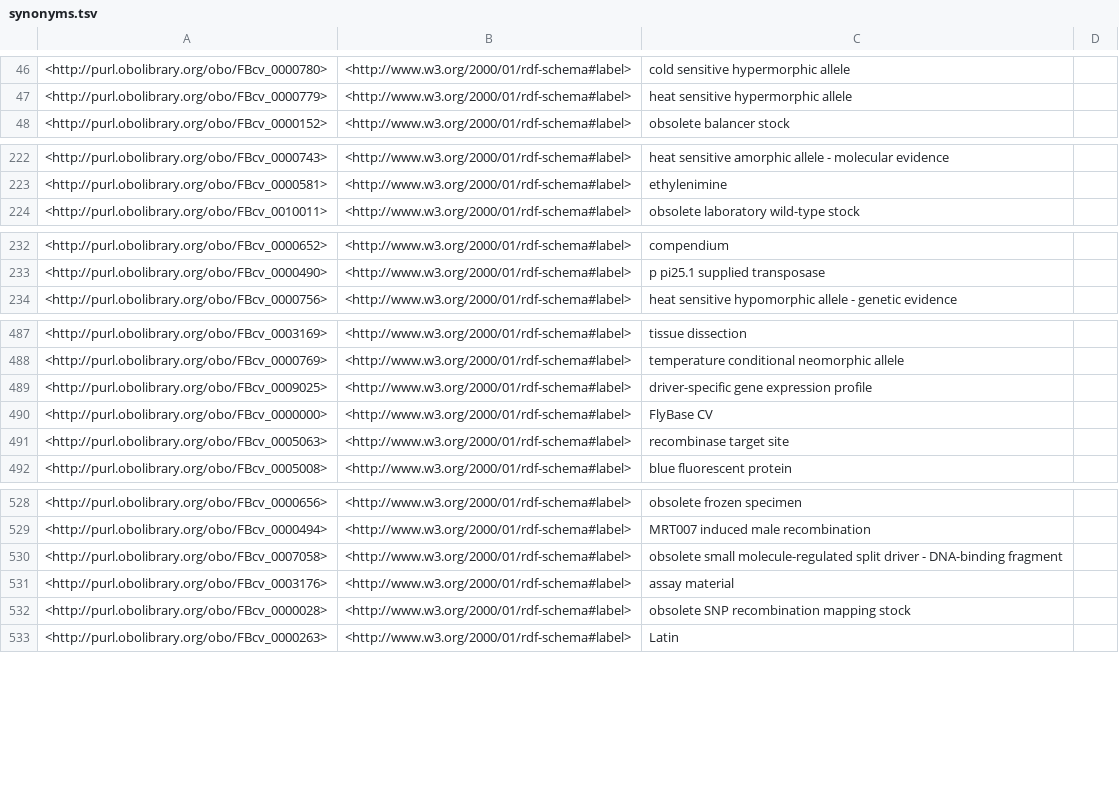
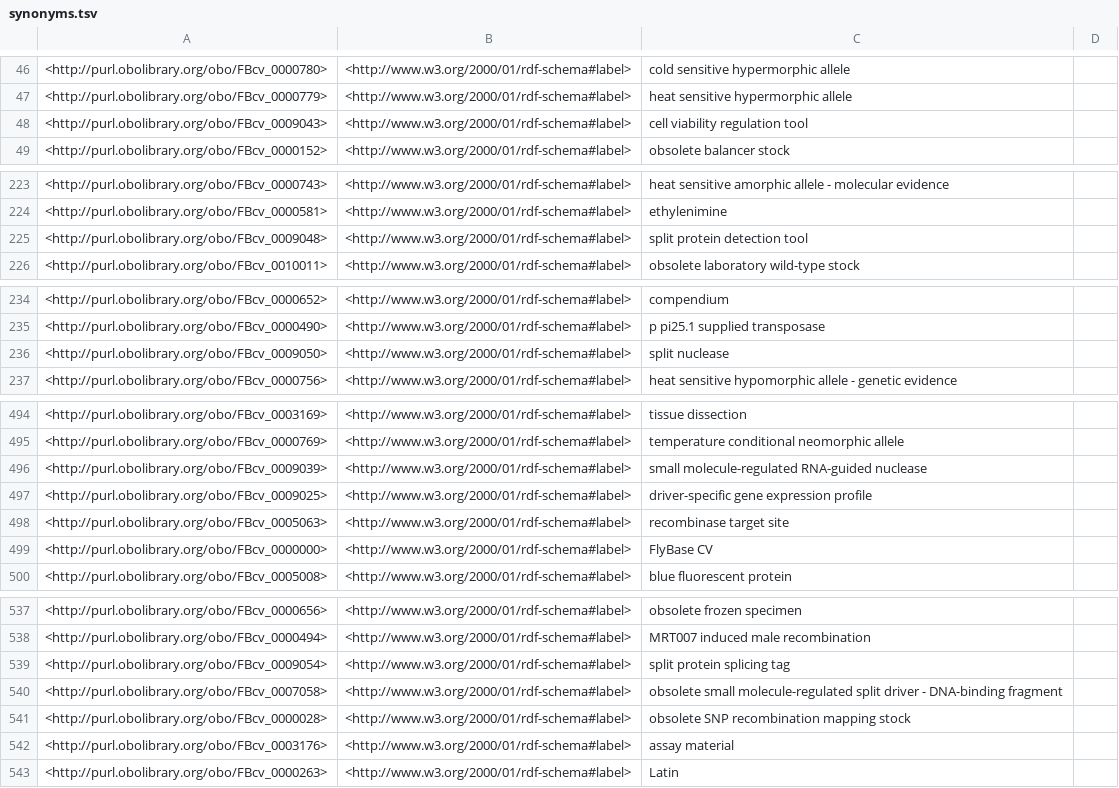
Before and after one commit to FlyBase/flybase-controlled-vocabulary, a TSV file: src/ontology/reports/synonyms.tsv, drawn as a sheet; only a part is shown, gaps mark what is left out; the diff covers the shown part only.

```diff
--- a/src/ontology/reports/synonyms.tsv
+++ b/src/ontology/reports/synonyms.tsv
@@ -47,2 +47,3 @@
 <http://purl.obolibrary.org/obo/FBcv_0000779>	<http://www.w3.org/2000/01/rdf-schema#label>	"heat sensitive hypermorphic allele"	
+<http://purl.obolibrary.org/obo/FBcv_0009043>	<http://www.w3.org/2000/01/rdf-schema#label>	"cell viability regulation tool"	
 <http://purl.obolibrary.org/obo/FBcv_0000152>	<http://www.w3.org/2000/01/rdf-schema#label>	"obsolete balancer stock"	
@@ -223,2 +224,3 @@
 <http://purl.obolibrary.org/obo/FBcv_0000581>	<http://www.w3.org/2000/01/rdf-schema#label>	"ethylenimine"	
+<http://purl.obolibrary.org/obo/FBcv_0009048>	<http://www.w3.org/2000/01/rdf-schema#label>	"split protein detection tool"	
 <http://purl.obolibrary.org/obo/FBcv_0010011>	<http://www.w3.org/2000/01/rdf-schema#label>	"obsolete laboratory wild-type stock"	
@@ -233,2 +235,3 @@
 <http://purl.obolibrary.org/obo/FBcv_0000490>	<http://www.w3.org/2000/01/rdf-schema#label>	"p pi25.1 supplied transposase"	
+<http://purl.obolibrary.org/obo/FBcv_0009050>	<http://www.w3.org/2000/01/rdf-schema#label>	"split nuclease"	
 <http://purl.obolibrary.org/obo/FBcv_0000756>	<http://www.w3.org/2000/01/rdf-schema#label>	"heat sensitive hypomorphic allele - genetic evidence"	
@@ -488,5 +495,6 @@
 <http://purl.obolibrary.org/obo/FBcv_0000769>	<http://www.w3.org/2000/01/rdf-schema#label>	"temperature conditional neomorphic allele"	
+<http://purl.obolibrary.org/obo/FBcv_0009039>	<http://www.w3.org/2000/01/rdf-schema#label>	"small molecule-regulated RNA-guided nuclease"	
 <http://purl.obolibrary.org/obo/FBcv_0009025>	<http://www.w3.org/2000/01/rdf-schema#label>	"driver-specific gene expression profile"	
-<http://purl.obolibrary.org/obo/FBcv_0000000>	<http://www.w3.org/2000/01/rdf-schema#label>	"FlyBase CV"	
 <http://purl.obolibrary.org/obo/FBcv_0005063>	<http://www.w3.org/2000/01/rdf-schema#label>	"recombinase target site"	
+<http://purl.obolibrary.org/obo/FBcv_0000000>	<http://www.w3.org/2000/01/rdf-schema#label>	"FlyBase CV"	
 <http://purl.obolibrary.org/obo/FBcv_0005008>	<http://www.w3.org/2000/01/rdf-schema#label>	"blue fluorescent protein"	
@@ -529,5 +538,6 @@
 <http://purl.obolibrary.org/obo/FBcv_0000494>	<http://www.w3.org/2000/01/rdf-schema#label>	"MRT007 induced male recombination"	
+<http://purl.obolibrary.org/obo/FBcv_0009054>	<http://www.w3.org/2000/01/rdf-schema#label>	"split protein splicing tag"	
 <http://purl.obolibrary.org/obo/FBcv_0007058>	<http://www.w3.org/2000/01/rdf-schema#label>	"obsolete small molecule-regulated split driver - DNA-binding fragment"	
-<http://purl.obolibrary.org/obo/FBcv_0003176>	<http://www.w3.org/2000/01/rdf-schema#label>	"assay material"	
 <http://purl.obolibrary.org/obo/FBcv_0000028>	<http://www.w3.org/2000/01/rdf-schema#label>	"obsolete SNP recombination mapping stock"	
+<http://purl.obolibrary.org/obo/FBcv_0003176>	<http://www.w3.org/2000/01/rdf-schema#label>	"assay material"	
 <http://purl.obolibrary.org/obo/FBcv_0000263>	<http://www.w3.org/2000/01/rdf-schema#label>	"Latin"	
```
Also changed, not shown: 13 added rows, 25 moved rows and 2 edited cells elsewhere in this file, src/ontology/reports/edges.tsv, src/ontology/reports/xrefs.tsv, 8 other files.
